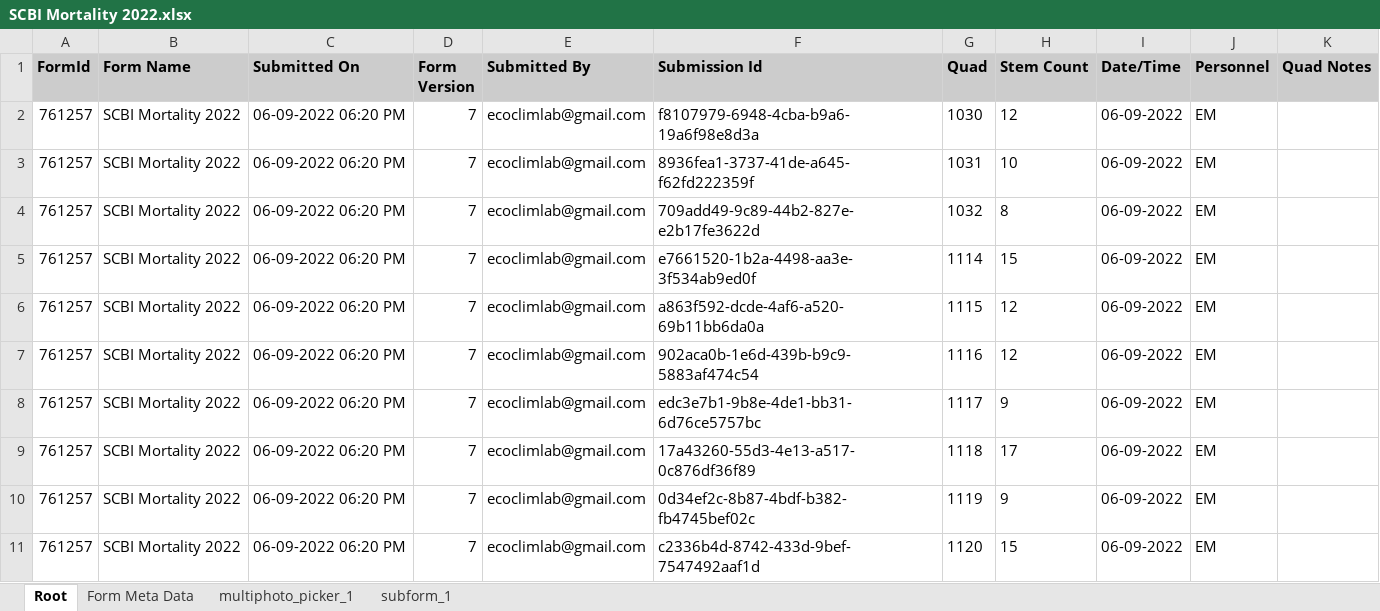
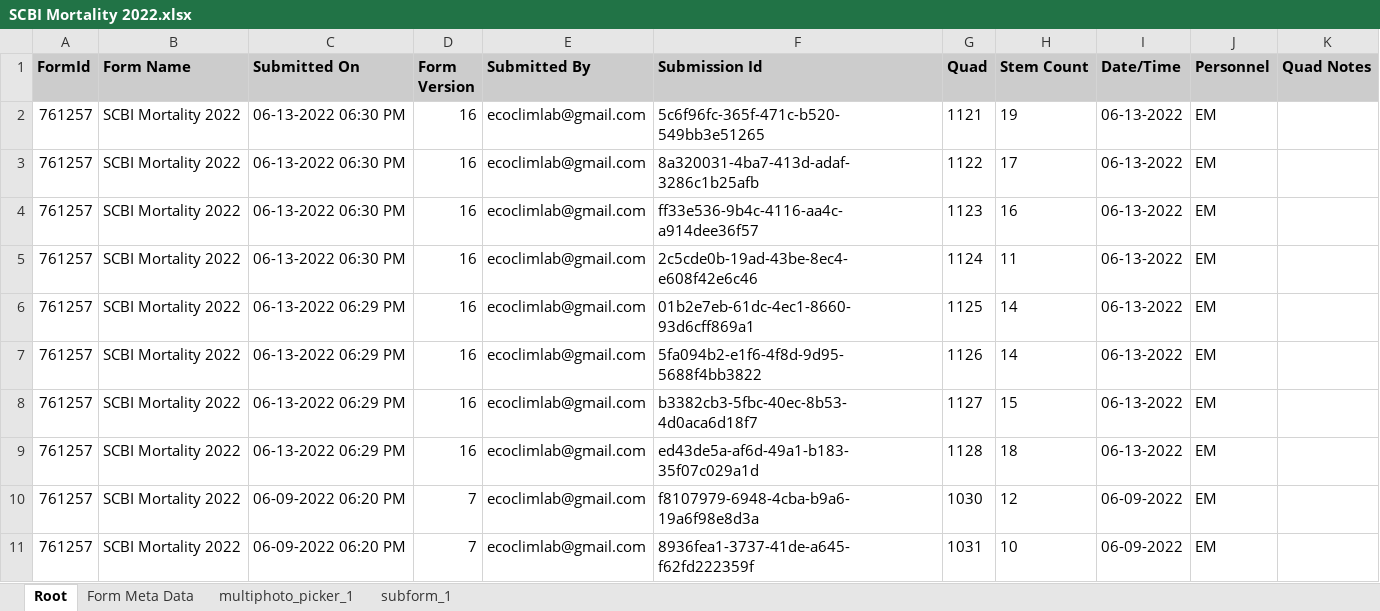
Before and after one commit to SCBI-ForestGEO/SCBImortality, an Excel workbook: raw_data/FFF_excel/SCBI Mortality 2022.xlsx, sheet Root, drawn as a sheet; only a part is shown; the shorter side is filled out with more unchanged rows; values as stored, in another font and other column widths than the file's, no borders; the diff names each change by its address in the sheet, - before the commit and + after, or states it on an @@ line.

```diff
--- a/raw_data/FFF_excel/SCBI Mortality 2022.xlsx (sheet Root)
+++ b/raw_data/FFF_excel/SCBI Mortality 2022.xlsx (sheet Root)
+row 2: 761257 | SCBI Mortality 2022 | 06-13-2022 06:30 PM | 16 | ecoclimlab@gmail.com | 5c6f96fc-365f-471c-b520-549bb3e51265 | 1121 | 19 | 06-13-2022 | EM
+row 3: 761257 | SCBI Mortality 2022 | 06-13-2022 06:30 PM | 16 | ecoclimlab@gmail.com | 8a320031-4ba7-413d-adaf-3286c1b25afb | 1122 | 17 | 06-13-2022 | EM
+row 4: 761257 | SCBI Mortality 2022 | 06-13-2022 06:30 PM | 16 | ecoclimlab@gmail.com | ff33e536-9b4c-4116-aa4c-a914dee36f57 | 1123 | 16 | 06-13-2022 | EM
+row 5: 761257 | SCBI Mortality 2022 | 06-13-2022 06:30 PM | 16 | ecoclimlab@gmail.com | 2c5cde0b-19ad-43be-8ec4-e608f42e6c46 | 1124 | 11 | 06-13-2022 | EM
+row 6: 761257 | SCBI Mortality 2022 | 06-13-2022 06:29 PM | 16 | ecoclimlab@gmail.com | 01b2e7eb-61dc-4ec1-8660-93d6cff869a1 | 1125 | 14 | 06-13-2022 | EM
+row 7: 761257 | SCBI Mortality 2022 | 06-13-2022 06:29 PM | 16 | ecoclimlab@gmail.com | 5fa094b2-e1f6-4f8d-9d95-5688f4bb3822 | 1126 | 14 | 06-13-2022 | EM
+row 8: 761257 | SCBI Mortality 2022 | 06-13-2022 06:29 PM | 16 | ecoclimlab@gmail.com | b3382cb3-5fbc-40ec-8b53-4d0aca6d18f7 | 1127 | 15 | 06-13-2022 | EM
+row 9: 761257 | SCBI Mortality 2022 | 06-13-2022 06:29 PM | 16 | ecoclimlab@gmail.com | ed43de5a-af6d-49a1-b183-35f07c029a1d | 1128 | 18 | 06-13-2022 | EM
```
Also changed, not shown: sheet subform_1, sheet multiphoto_picker_1, sheet Form Meta Data.
